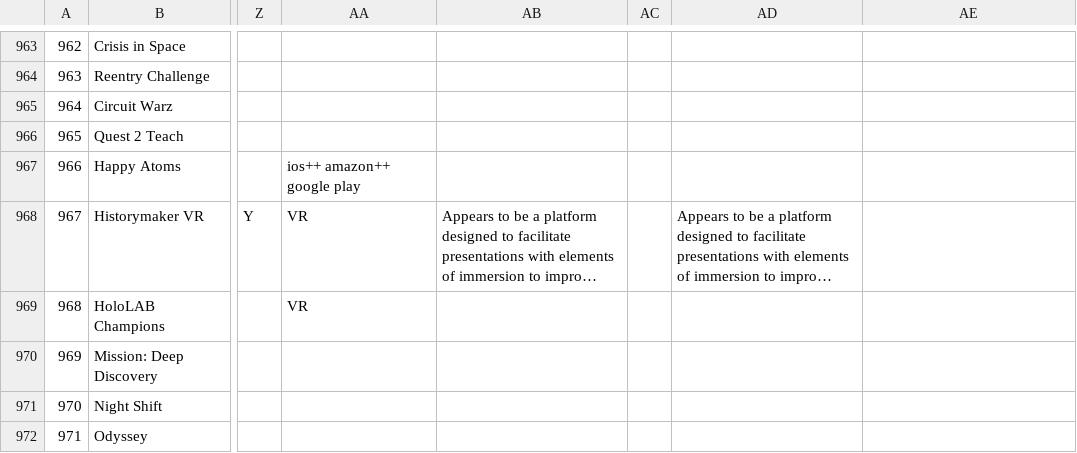
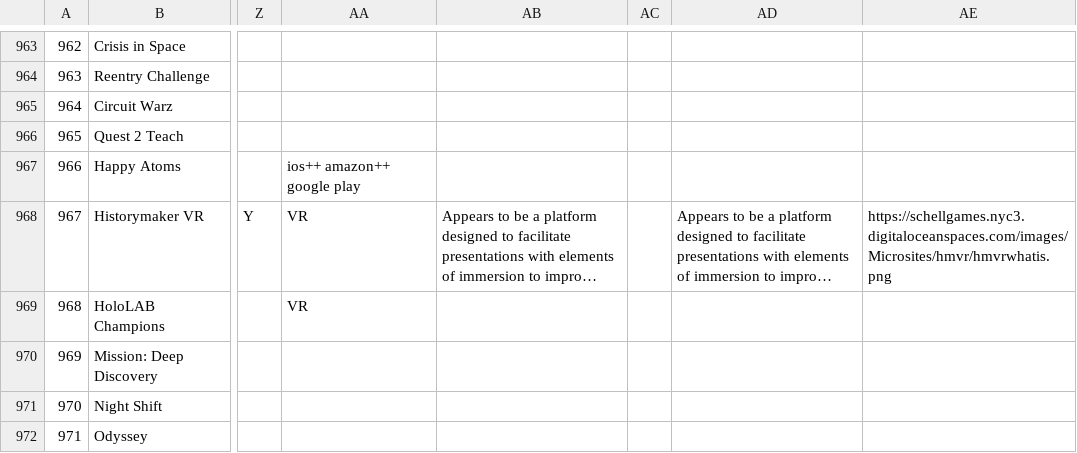
Before and after one commit to yeonchae62/LIVE, a CSV file: lib/seeds/2024GamesDatabaseGeneralized.csv, drawn as a sheet; only a part is shown, gaps mark what is left out; long unchanged cells end in …; the diff covers the shown part only; the diff names each change by its address in the sheet, - before the commit and + after, or states it on an @@ line.

Commit message:
add Image column in seed.rb and csv file

```diff
--- a/lib/seeds/2024GamesDatabaseGeneralized.csv
+++ b/lib/seeds/2024GamesDatabaseGeneralized.csv
-AE968: (empty)
+AE968: https://schellgames.nyc3.digitaloceanspaces.com/images/Microsites/hmvr/hmvrwhatis.png
```
Also changed, not shown: 7 edited cells elsewhere in this file, 4 other files.
